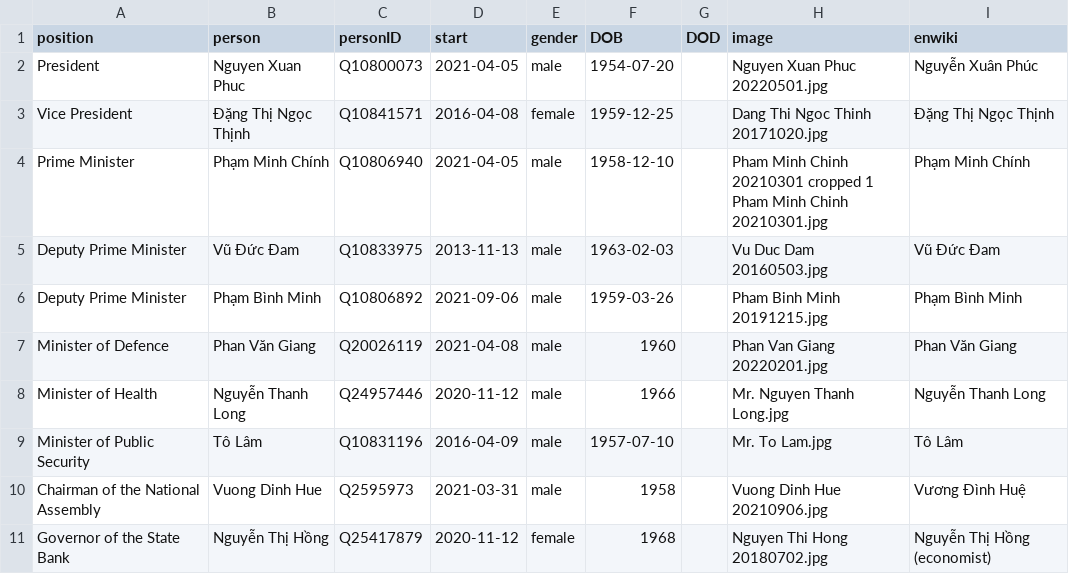
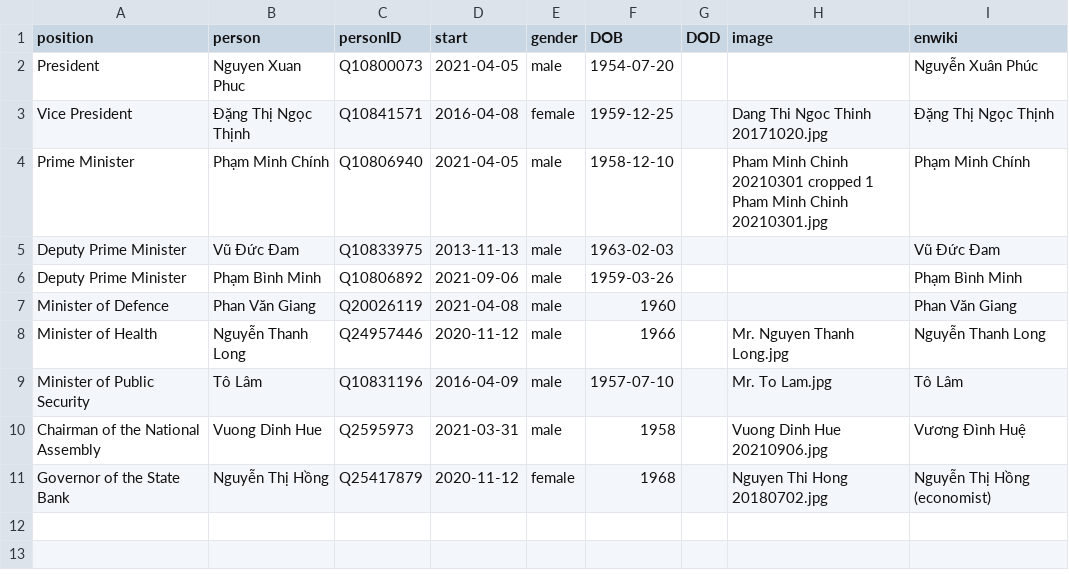
Before and after one commit to every-politician-scrapers/vietnam, a CSV file: html/current.csv, drawn as a sheet.

```diff
--- a/html/current.csv
+++ b/html/current.csv
@@ -1,8 +1,8 @@
 position,person,personID,start,gender,DOB,DOD,image,enwiki
-President,Nguyen Xuan Phuc,Q10800073,2021-04-05,male,1954-07-20,,Nguyen Xuan Phuc 20220501.jpg,Nguyễn Xuân Phúc
+President,Nguyen Xuan Phuc,Q10800073,2021-04-05,male,1954-07-20,,,Nguyễn Xuân Phúc
 Vice President,Đặng Thị Ngọc Thịnh,Q10841571,2016-04-08,female,1959-12-25,,Dang Thi Ngoc Thinh 20171020.jpg,Đặng Thị Ngọc Thịnh
 Prime Minister,Phạm Minh Chính,Q10806940,2021-04-05,male,1958-12-10,,Pham Minh Chinh 20210301 cropped 1 Pham Minh Chinh 20210301.jpg,Phạm Minh Chính
-Deputy Prime Minister,Vũ Đức Đam,Q10833975,2013-11-13,male,1963-02-03,,Vu Duc Dam 20160503.jpg,Vũ Đức Đam
-Deputy Prime Minister,Phạm Bình Minh,Q10806892,2021-09-06,male,1959-03-26,,Pham Binh Minh 20191215.jpg,Phạm Bình Minh
-Minister of Defence,Phan Văn Giang,Q20026119,2021-04-08,male,1960,,Phan Van Giang 20220201.jpg,Phan Văn Giang
+Deputy Prime Minister,Vũ Đức Đam,Q10833975,2013-11-13,male,1963-02-03,,,Vũ Đức Đam
+Deputy Prime Minister,Phạm Bình Minh,Q10806892,2021-09-06,male,1959-03-26,,,Phạm Bình Minh
+Minister of Defence,Phan Văn Giang,Q20026119,2021-04-08,male,1960,,,Phan Văn Giang
 Minister of Health,Nguyễn Thanh Long,Q24957446,2020-11-12,male,1966,,Mr. Nguyen Thanh Long.jpg,Nguyễn Thanh Long
```
Also changed, not shown: html/holders21.csv, html/legislators.csv.
